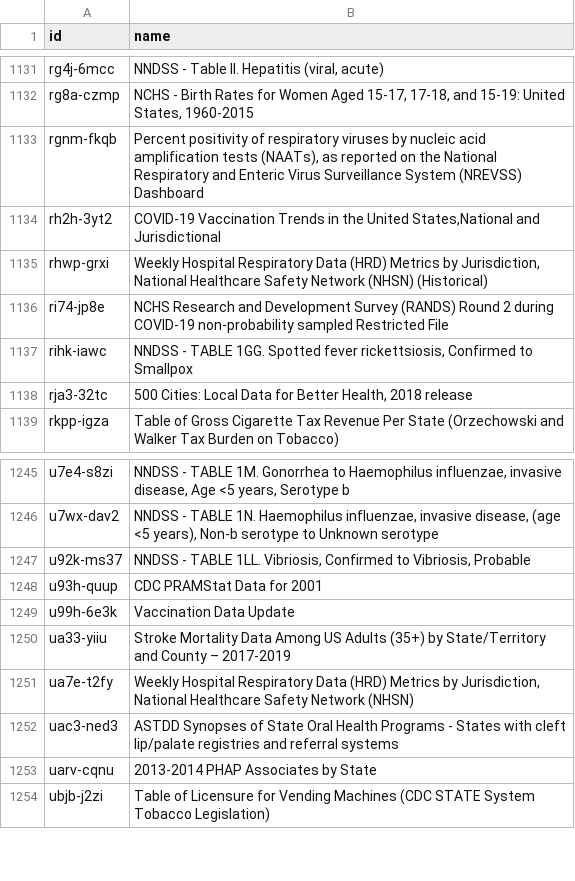
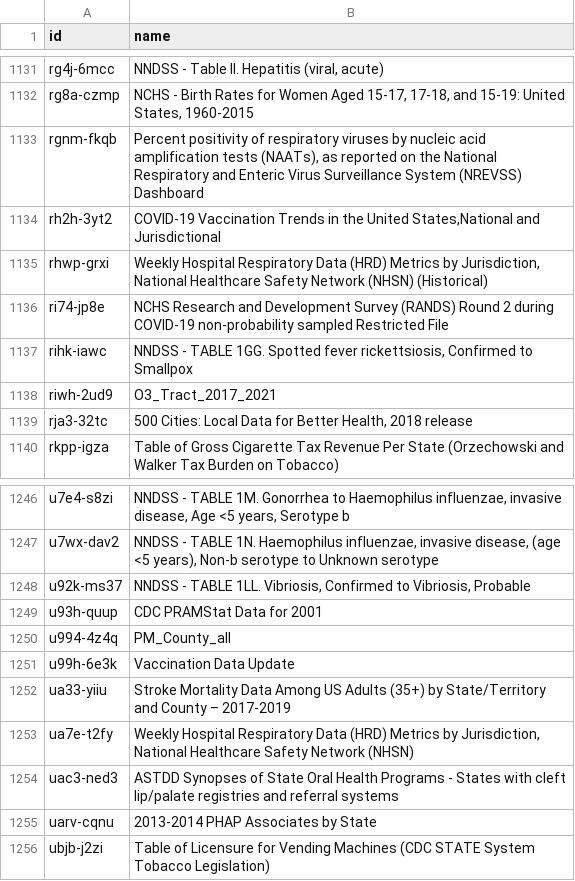
Before and after one commit to jemory/cdc-data-changes, a CSV file: exported_data/cdc-data-names.csv, drawn as a sheet; only a part is shown, gaps mark what is left out.

```diff
--- a/exported_data/cdc-data-names.csv
+++ b/exported_data/cdc-data-names.csv
@@ -1137,2 +1137,3 @@ ri74-jp8e,NCHS Research and Development Survey (RANDS) Round 2 during COVID-19 n
 rihk-iawc,"NNDSS - TABLE 1GG. Spotted fever rickettsiosis, Confirmed to Smallpox"
+riwh-2ud9,O3_Tract_2017_2021
 rja3-32tc,"500 Cities: Local Data for Better Health, 2018 release"
@@ -1248,2 +1249,3 @@ u92k-ms37,"NNDSS - TABLE 1LL. Vibriosis, Confirmed to Vibriosis, Probable"
 u93h-quup,CDC PRAMStat Data for 2001
+u994-4z4q,PM_County_all
 u99h-6e3k,Vaccination Data Update
```
Also changed, not shown: 3 other files.
